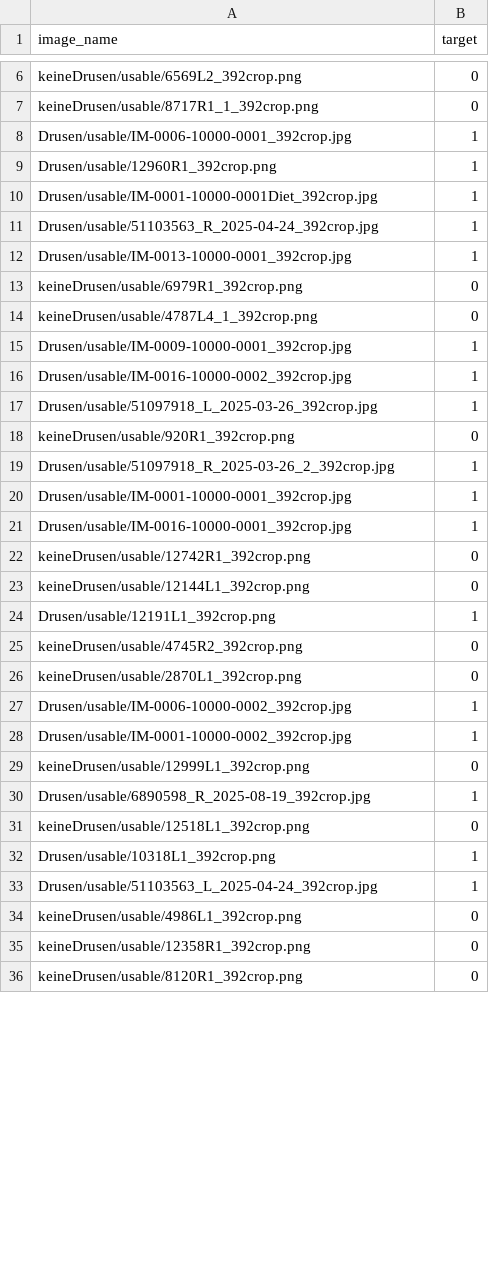
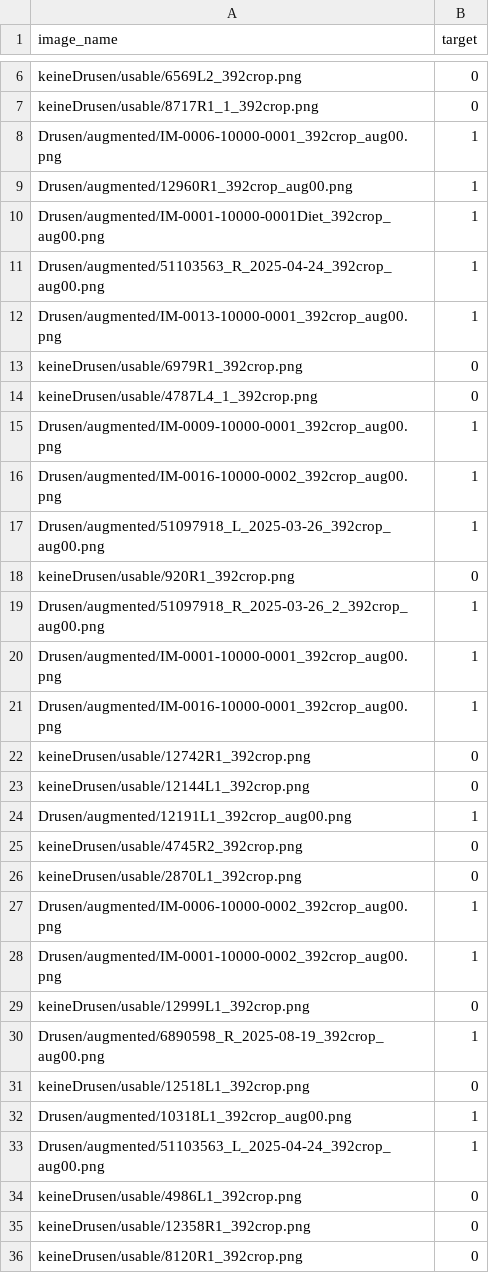
Before and after one commit to maxpaul29/ophthalmic-diffusion-classifier, a CSV file: dataset/splits/drusen-fold0-valid.csv, drawn as a sheet; only a part is shown, gaps mark what is left out; the diff covers the shown part only.

```diff
--- a/dataset/splits/drusen-fold0-valid.csv
+++ b/dataset/splits/drusen-fold0-valid.csv
@@ -7,28 +7,28 @@ keineDrusen/usable/6569L2_392crop.png,0
 keineDrusen/usable/8717R1_1_392crop.png,0
-Drusen/usable/IM-0006-10000-0001_392crop.jpg,1
-Drusen/usable/12960R1_392crop.png,1
-Drusen/usable/IM-0001-10000-0001Diet_392crop.jpg,1
-Drusen/usable/51103563_R_2025-04-24_392crop.jpg,1
-Drusen/usable/IM-0013-10000-0001_392crop.jpg,1
+Drusen/augmented/IM-0006-10000-0001_392crop_aug00.png,1
+Drusen/augmented/12960R1_392crop_aug00.png,1
+Drusen/augmented/IM-0001-10000-0001Diet_392crop_aug00.png,1
+Drusen/augmented/51103563_R_2025-04-24_392crop_aug00.png,1
+Drusen/augmented/IM-0013-10000-0001_392crop_aug00.png,1
 keineDrusen/usable/6979R1_392crop.png,0
 keineDrusen/usable/4787L4_1_392crop.png,0
-Drusen/usable/IM-0009-10000-0001_392crop.jpg,1
-Drusen/usable/IM-0016-10000-0002_392crop.jpg,1
-Drusen/usable/51097918_L_2025-03-26_392crop.jpg,1
+Drusen/augmented/IM-0009-10000-0001_392crop_aug00.png,1
+Drusen/augmented/IM-0016-10000-0002_392crop_aug00.png,1
+Drusen/augmented/51097918_L_2025-03-26_392crop_aug00.png,1
 keineDrusen/usable/920R1_392crop.png,0
-Drusen/usable/51097918_R_2025-03-26_2_392crop.jpg,1
-Drusen/usable/IM-0001-10000-0001_392crop.jpg,1
-Drusen/usable/IM-0016-10000-0001_392crop.jpg,1
+Drusen/augmented/51097918_R_2025-03-26_2_392crop_aug00.png,1
+Drusen/augmented/IM-0001-10000-0001_392crop_aug00.png,1
+Drusen/augmented/IM-0016-10000-0001_392crop_aug00.png,1
 keineDrusen/usable/12742R1_392crop.png,0
 keineDrusen/usable/12144L1_392crop.png,0
-Drusen/usable/12191L1_392crop.png,1
+Drusen/augmented/12191L1_392crop_aug00.png,1
 keineDrusen/usable/4745R2_392crop.png,0
 keineDrusen/usable/2870L1_392crop.png,0
-Drusen/usable/IM-0006-10000-0002_392crop.jpg,1
-Drusen/usable/IM-0001-10000-0002_392crop.jpg,1
+Drusen/augmented/IM-0006-10000-0002_392crop_aug00.png,1
+Drusen/augmented/IM-0001-10000-0002_392crop_aug00.png,1
 keineDrusen/usable/12999L1_392crop.png,0
-Drusen/usable/6890598_R_2025-08-19_392crop.jpg,1
+Drusen/augmented/6890598_R_2025-08-19_392crop_aug00.png,1
 keineDrusen/usable/12518L1_392crop.png,0
-Drusen/usable/10318L1_392crop.png,1
-Drusen/usable/51103563_L_2025-04-24_392crop.jpg,1
+Drusen/augmented/10318L1_392crop_aug00.png,1
+Drusen/augmented/51103563_L_2025-04-24_392crop_aug00.png,1
 keineDrusen/usable/4986L1_392crop.png,0
```
Also changed, not shown: 5 edited cells elsewhere in this file, dataset/splits/drusen-fold1-test.csv, dataset/splits/drusen-fold1-valid.csv, 15 other files.
